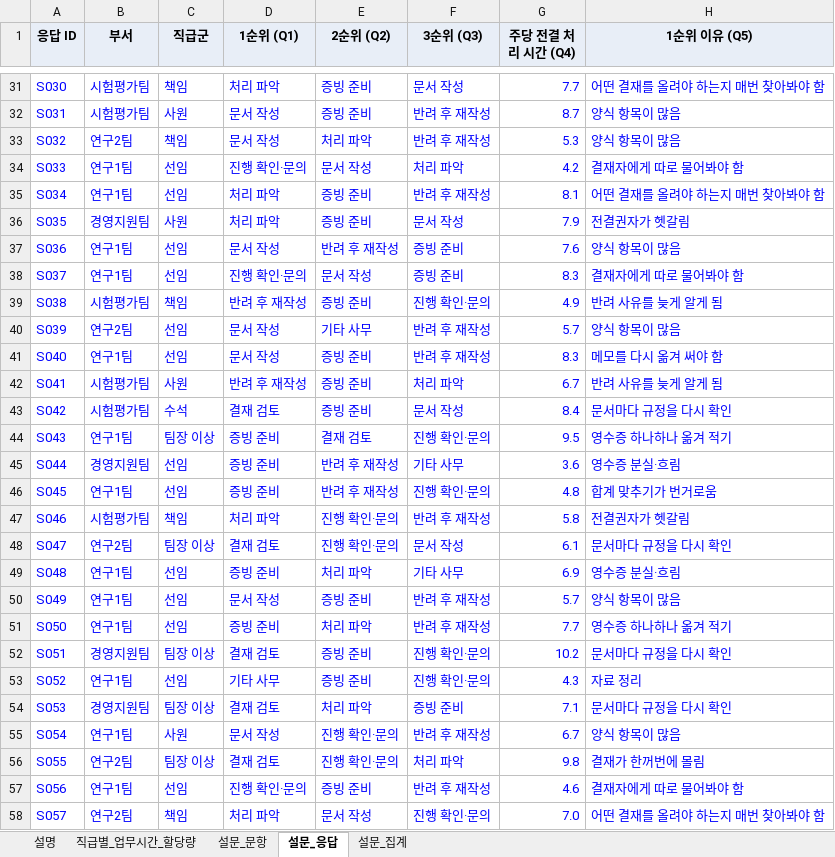
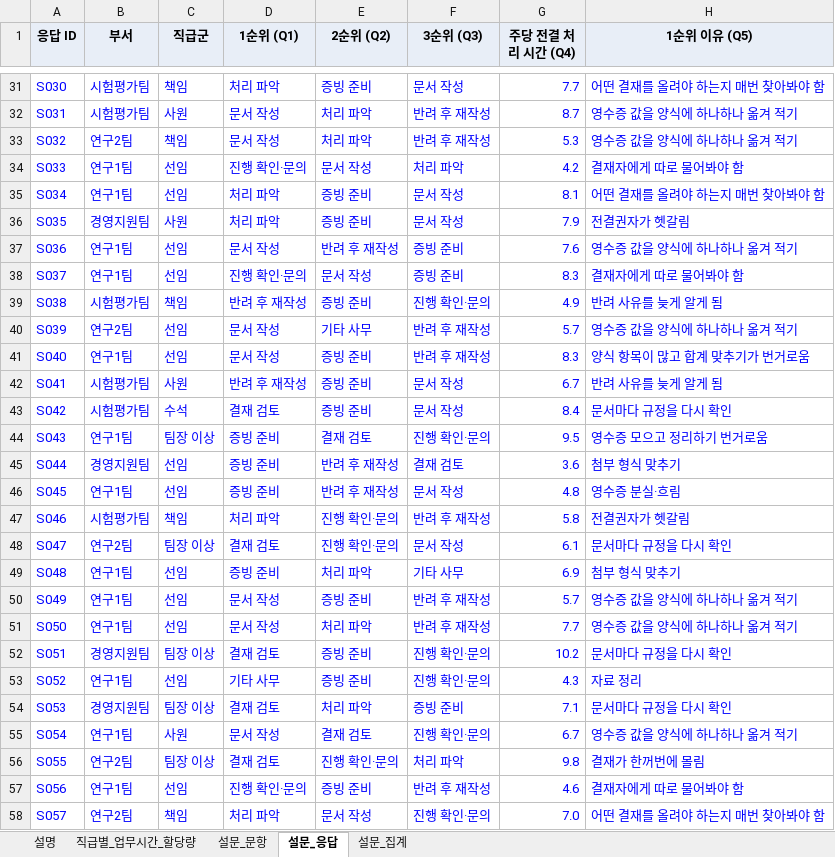
Before and after one commit to Maru625/HG-AI, an Excel workbook: seed/과제_활용데이터.xlsx, sheet 설문_응답, drawn as a sheet; only a part is shown, gaps mark what is left out; values as stored, in another font and other column widths than the file's, no borders; the diff covers the shown part only; the diff names each change by its address in the sheet, - before the commit and + after, or states it on an @@ line.

```diff
--- a/seed/과제_활용데이터.xlsx (sheet 설문_응답)
+++ b/seed/과제_활용데이터.xlsx (sheet 설문_응답)
-E32 (2순위 (Q2)): 증빙 준비
+E32 (2순위 (Q2)): 처리 파악
-H32:H33 (1순위 이유 (Q5)): 양식 항목이 많음
+H32:H33 (1순위 이유 (Q5)): 영수증 값을 양식에 하나하나 옮겨 적기
-F35 (3순위 (Q3)): 반려 후 재작성
+F35 (3순위 (Q3)): 문서 작성
-H37 (1순위 이유 (Q5)): 양식 항목이 많음
+H37 (1순위 이유 (Q5)): 영수증 값을 양식에 하나하나 옮겨 적기
-H40 (1순위 이유 (Q5)): 양식 항목이 많음
+H40 (1순위 이유 (Q5)): 영수증 값을 양식에 하나하나 옮겨 적기
-H41 (1순위 이유 (Q5)): 메모를 다시 옮겨 써야 함
+H41 (1순위 이유 (Q5)): 양식 항목이 많고 합계 맞추기가 번거로움
-F42 (3순위 (Q3)): 처리 파악
+F42 (3순위 (Q3)): 문서 작성
-H44 (1순위 이유 (Q5)): 영수증 하나하나 옮겨 적기
+H44 (1순위 이유 (Q5)): 영수증 모으고 정리하기 번거로움
-F45 (3순위 (Q3)): 기타 사무
+F45 (3순위 (Q3)): 결재 검토
-H45 (1순위 이유 (Q5)): 영수증 분실·흐림
+H45 (1순위 이유 (Q5)): 첨부 형식 맞추기
-F46 (3순위 (Q3)): 진행 확인·문의
+F46 (3순위 (Q3)): 문서 작성
-H46 (1순위 이유 (Q5)): 합계 맞추기가 번거로움
+H46 (1순위 이유 (Q5)): 영수증 분실·흐림
-H49 (1순위 이유 (Q5)): 영수증 분실·흐림
+H49 (1순위 이유 (Q5)): 첨부 형식 맞추기
-H50 (1순위 이유 (Q5)): 양식 항목이 많음
+H50 (1순위 이유 (Q5)): 영수증 값을 양식에 하나하나 옮겨 적기
-D51 (1순위 (Q1)): 증빙 준비
+D51 (1순위 (Q1)): 문서 작성
-H51 (1순위 이유 (Q5)): 영수증 하나하나 옮겨 적기
+H51 (1순위 이유 (Q5)): 영수증 값을 양식에 하나하나 옮겨 적기
-E55 (2순위 (Q2)): 진행 확인·문의
+E55 (2순위 (Q2)): 결재 검토
-F55 (3순위 (Q3)): 반려 후 재작성
+F55 (3순위 (Q3)): 진행 확인·문의
-H55 (1순위 이유 (Q5)): 양식 항목이 많음
+H55 (1순위 이유 (Q5)): 영수증 값을 양식에 하나하나 옮겨 적기
```
Also changed, not shown: 58 edited cells elsewhere in this sheet, sheet 직급별_업무시간_할당량, sheet 설문_문항, sheet 설명, 11 other files.
